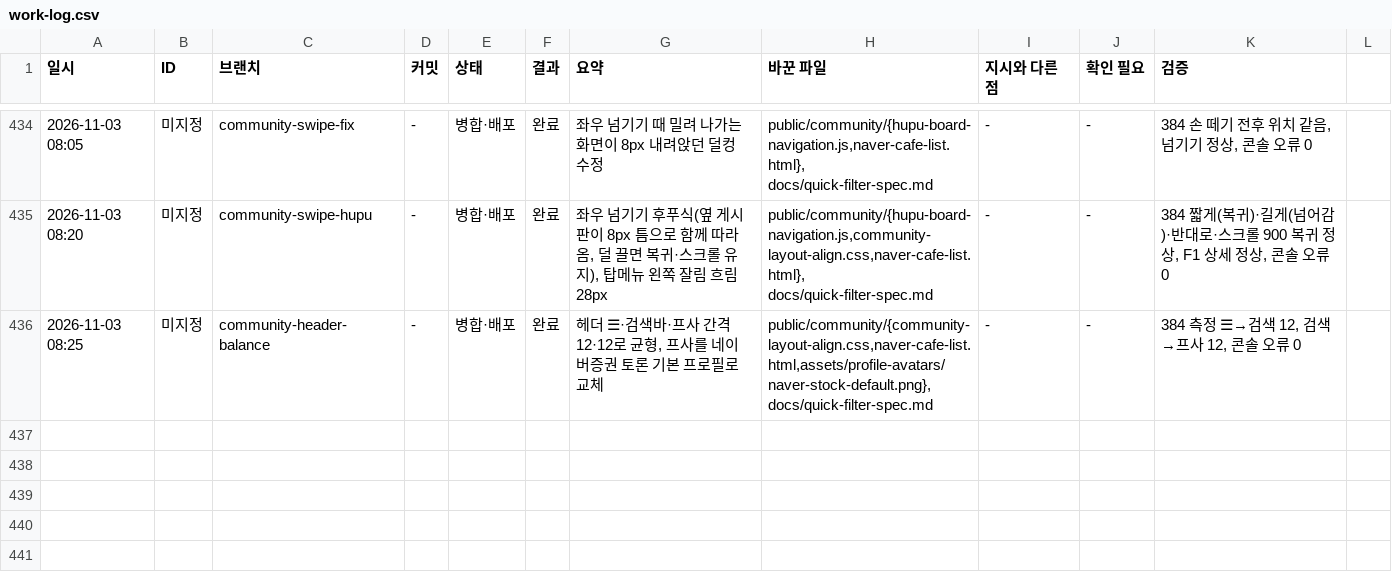
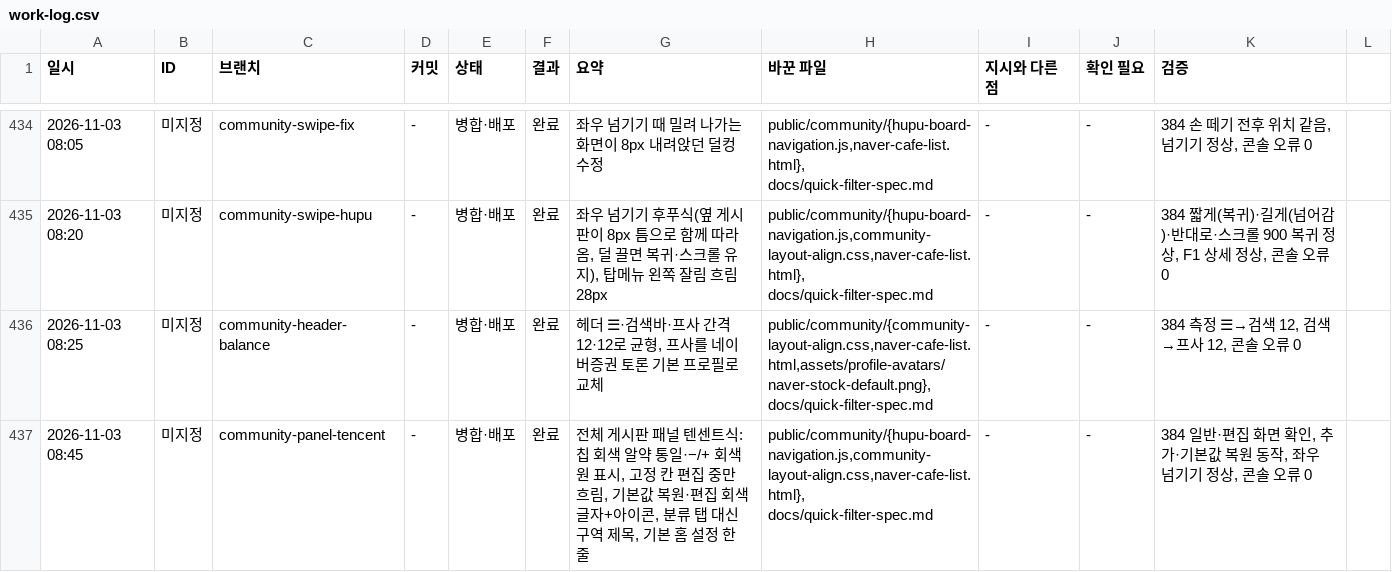
Before and after one commit to bobaekimboae/bobaedream, a CSV file: reports/work-log.csv, drawn as a sheet; only a part is shown, gaps mark what is left out; the diff names each change by its address in the sheet, - before the commit and + after, or states it on an @@ line.

```diff
--- a/reports/work-log.csv
+++ b/reports/work-log.csv
+row 437: 2026-11-03 08:45 | 미지정 | community-panel-tencent | - | 병합·배포 | 완료 | 전체 게시판 패널 텐센트식: 칩 회색 알약 통일·−/+ 회색 원 표시, 고정 칸 편집 중만 흐림, 기본값 복원·편집 회색 글자+아이콘, 분류 탭 대신 구역 제목, 기본 홈 설정 한 줄 | public/community/{hupu-board-navigation.js,community-layout-align.css,naver-cafe-list.html}, docs/quick-filter-spec.md | - | - | 384 일반·편집 화면 확인, 추가·기본값 복원 동작, 좌우 넘기기 정상, 콘솔 오류 0
```
Also changed, not shown: 4 other files.
